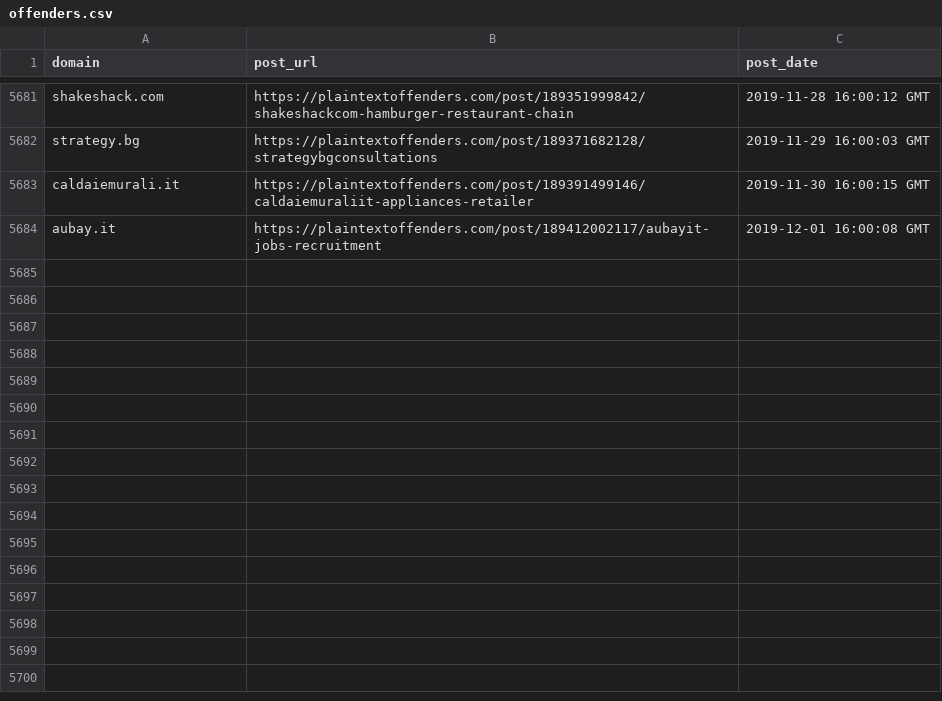
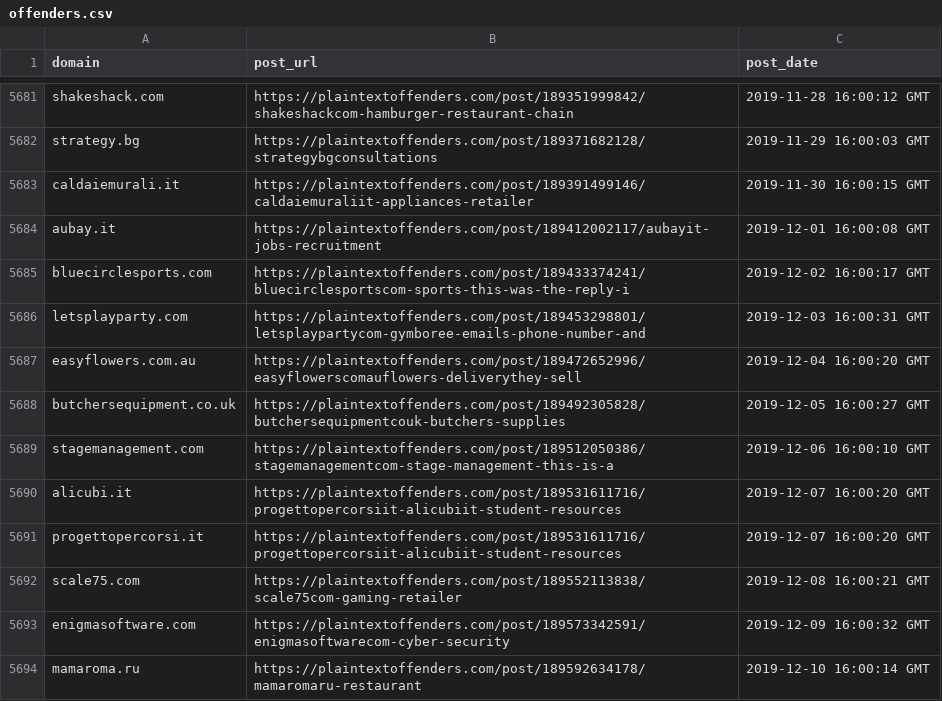
Before and after one commit to plaintextoffenders/plaintextoffenders, a CSV file: offenders.csv, drawn as a sheet; only a part is shown, gaps mark what is left out.

Commit message:
Update offenders list

```diff
--- a/offenders.csv
+++ b/offenders.csv
@@ -5684 +5684,11 @@ caldaiemurali.it,https://plaintextoffenders.com/post/189391499146/caldaiemuralii
 aubay.it,https://plaintextoffenders.com/post/189412002117/aubayit-jobs-recruitment,2019-12-01 16:00:08 GMT
+bluecirclesports.com,https://plaintextoffenders.com/post/189433374241/bluecirclesportscom-sports-this-was-the-reply-i,2019-12-02 16:00:17 GMT
+letsplayparty.com,https://plaintextoffenders.com/post/189453298801/letsplaypartycom-gymboree-emails-phone-number-and,2019-12-03 16:00:31 GMT
+easyflowers.com.au,https://plaintextoffenders.com/post/189472652996/easyflowerscomauflowers-deliverythey-sell,2019-12-04 16:00:20 GMT
+butchersequipment.co.uk,https://plaintextoffenders.com/post/189492305828/butchersequipmentcouk-butchers-supplies,2019-12-05 16:00:27 GMT
+stagemanagement.com,https://plaintextoffenders.com/post/189512050386/stagemanagementcom-stage-management-this-is-a,2019-12-06 16:00:10 GMT
+alicubi.it,https://plaintextoffenders.com/post/189531611716/progettopercorsiit-alicubiit-student-resources,2019-12-07 16:00:20 GMT
+progettopercorsi.it,https://plaintextoffenders.com/post/189531611716/progettopercorsiit-alicubiit-student-resources,2019-12-07 16:00:20 GMT
+scale75.com,https://plaintextoffenders.com/post/189552113838/scale75com-gaming-retailer,2019-12-08 16:00:21 GMT
+enigmasoftware.com,https://plaintextoffenders.com/post/189573342591/enigmasoftwarecom-cyber-security,2019-12-09 16:00:32 GMT
+mamaroma.ru,https://plaintextoffenders.com/post/189592634178/mamaromaru-restaurant,2019-12-10 16:00:14 GMT
```
